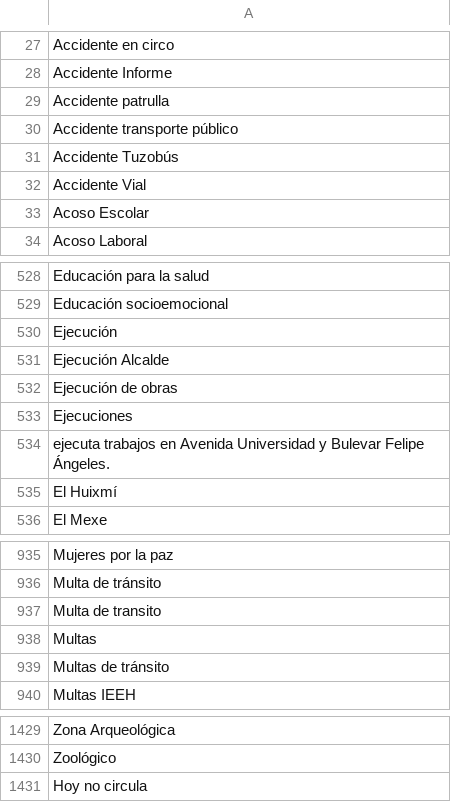
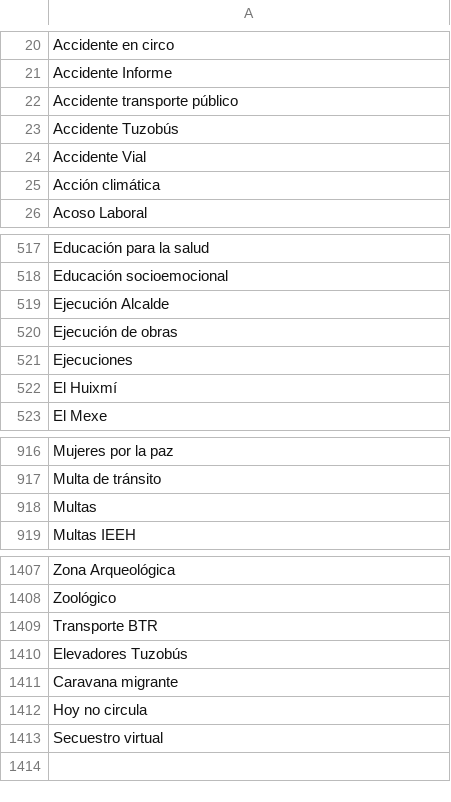
Before and after one commit to thelonious9/radio, a CSV file: Tema.csv, drawn as a sheet; only a part is shown, gaps mark what is left out; the diff covers the shown part only.

Commit message:
Actualizo temas

```diff
--- a/Tema.csv
+++ b/Tema.csv
@@ -28,3 +21,2 @@ Accidente en circo
 Accidente Informe
-Accidente patrulla
 Accidente transporte público
@@ -32,3 +24,3 @@ Accidente Tuzobús
 Accidente Vial
-Acoso Escolar
+Acción climática
 Acoso Laboral
@@ -529,3 +518,2 @@ Educación para la salud
 Educación socioemocional
-Ejecución
 Ejecución Alcalde
@@ -533,3 +521,2 @@ Ejecución de obras
 Ejecuciones
-ejecuta trabajos en Avenida Universidad y Bulevar Felipe Ángeles.
 El Huixmí
@@ -936,5 +917,3 @@ Mujeres por la paz
 Multa de tránsito
-Multa de transito
 Multas
-Multas de tránsito
 Multas IEEH
@@ -1430,2 +1408,6 @@ Zona Arqueológica
 Zoológico
+Transporte BTR
+Elevadores Tuzobús
+Caravana migrante
 Hoy no circula
+Secuestro virtual
```
Also changed, not shown: 3 added rows, 17 removed rows, 43 moved rows and 1 edited cell elsewhere in this file.
